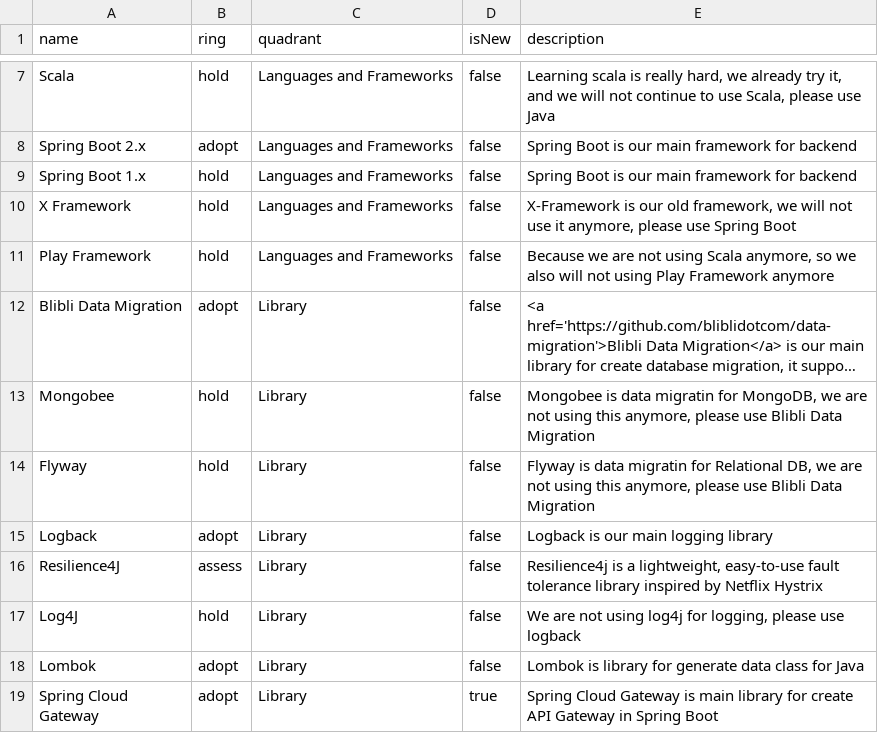
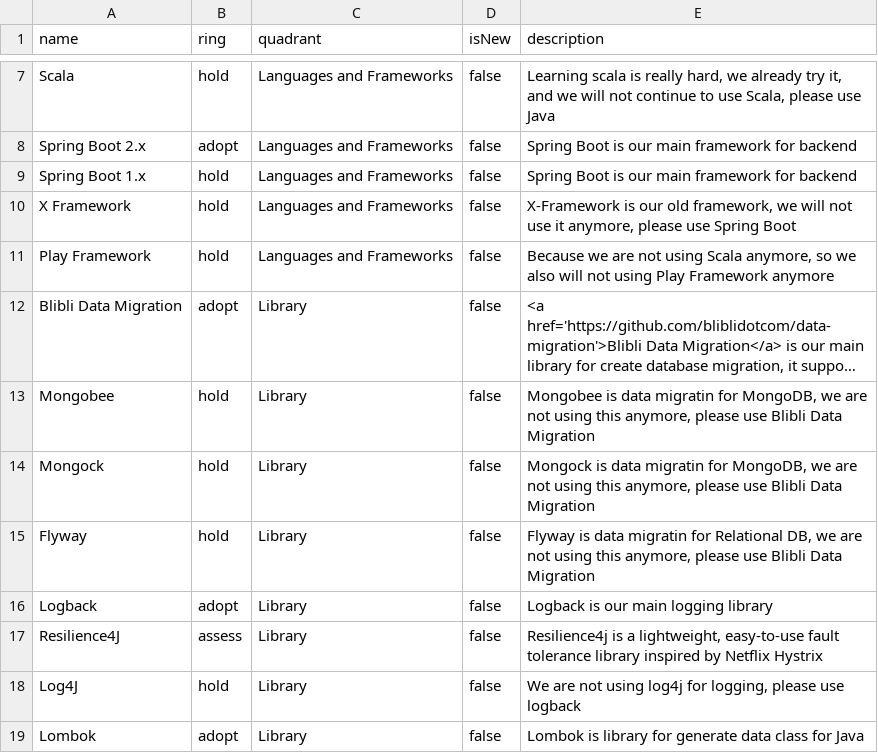
Before and after one commit to bliblidotcom/tech-radar, a CSV file: backend.csv, drawn as a sheet; only a part is shown, gaps mark what is left out; the shorter side is filled out with more unchanged rows; long unchanged cells end in ….

Commit message:
Added Mongock to the list

```diff
--- a/backend.csv
+++ b/backend.csv
@@ -13,2 +13,3 @@
 "Mongobee","hold","Library","false","Mongobee is data migratin for MongoDB, we are not using this anymore, please use Blibli Data Migration"
+"Mongock","hold","Library","false","Mongock is data migratin for MongoDB, we are not using this anymore, please use Blibli Data Migration"
 "Flyway","hold","Library","false","Flyway is data migratin for Relational DB, we are not using this anymore, please use Blibli Data Migration"
```
